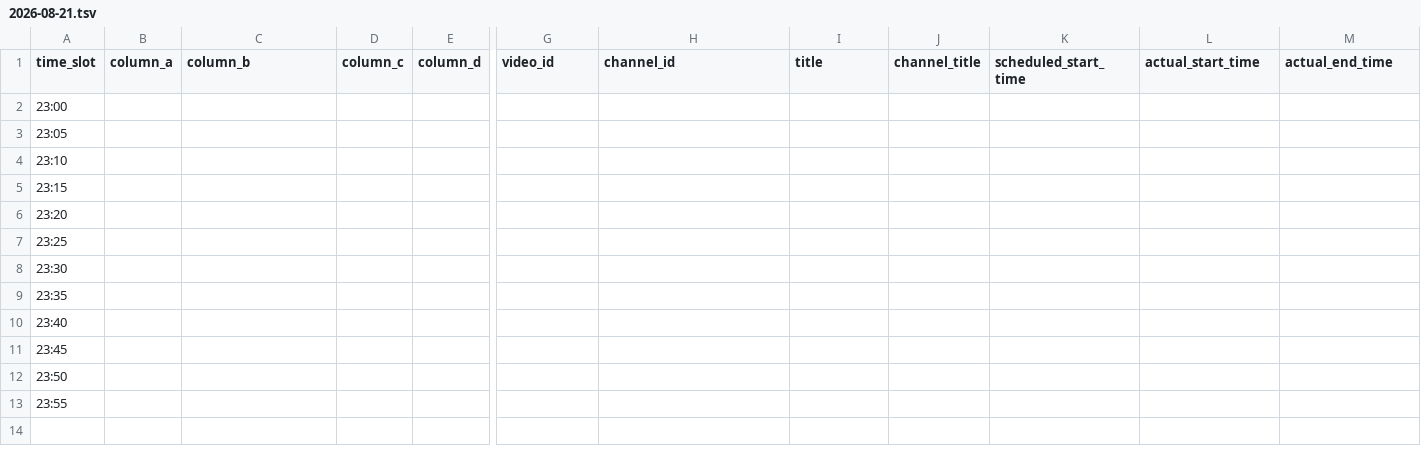
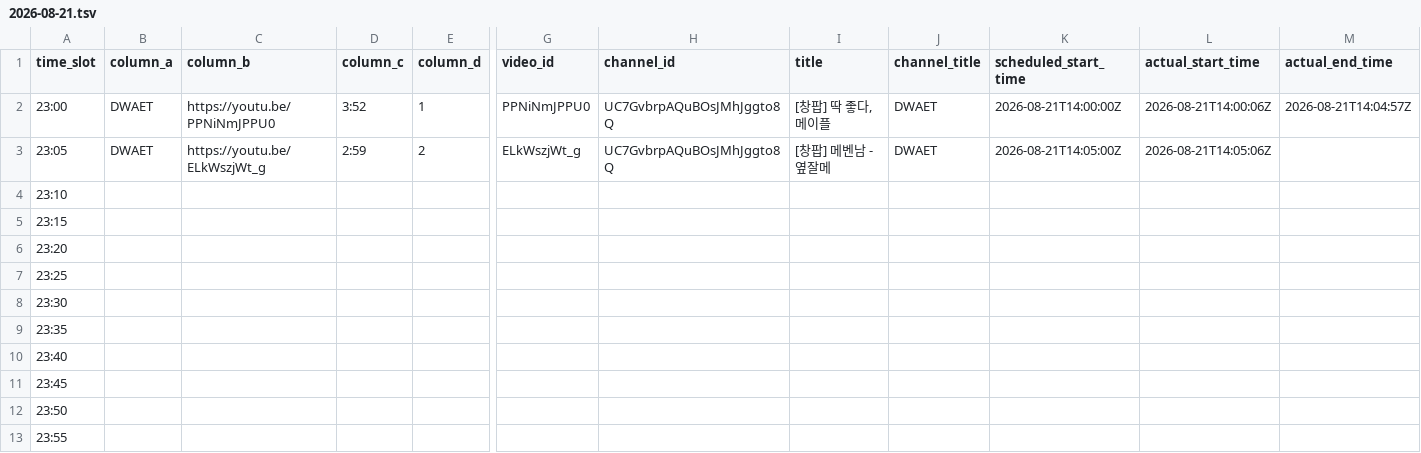
Before and after one commit to ChangpopWiki/premiere-relay-archive-data, a TSV file: 2026/08/2026-08-21.tsv, drawn as a sheet; only a part is shown, gaps mark what is left out; the diff names each change by its address in the sheet, - before the commit and + after, or states it on an @@ line.

```diff
--- a/2026/08/2026-08-21.tsv
+++ b/2026/08/2026-08-21.tsv
-B2:B3 (column_a): (empty)
+B2:B3 (column_a): DWAET
-C2 (column_b): (empty)
+C2 (column_b): https://youtu.be/PPNiNmJPPU0
-D2 (column_c): (empty)
+D2 (column_c): 3:52
-E2 (column_d): (empty)
+E2 (column_d): 1
-G2 (video_id): (empty)
+G2 (video_id): PPNiNmJPPU0
-H2:H3 (channel_id): (empty)
+H2:H3 (channel_id): UC7GvbrpAQuBOsJMhJggto8Q
-I2 (title): (empty)
+I2 (title): [창팝] 딱 좋다, 메이플
-J2:J3 (channel_title): (empty)
+J2:J3 (channel_title): DWAET
-K2 (scheduled_start_time): (empty)
+K2 (scheduled_start_time): 2026-08-21T14:00:00Z
-L2 (actual_start_time): (empty)
+L2 (actual_start_time): 2026-08-21T14:00:06Z
-M2 (actual_end_time): (empty)
+M2 (actual_end_time): 2026-08-21T14:04:57Z
-C3 (column_b): (empty)
+C3 (column_b): https://youtu.be/ELkWszjWt_g
-D3 (column_c): (empty)
+D3 (column_c): 2:59
-E3 (column_d): (empty)
+E3 (column_d): 2
-G3 (video_id): (empty)
+G3 (video_id): ELkWszjWt_g
-I3 (title): (empty)
+I3 (title): [창팝] 메벤남 - 옆잘메
-K3 (scheduled_start_time): (empty)
+K3 (scheduled_start_time): 2026-08-21T14:05:00Z
-L3 (actual_start_time): (empty)
+L3 (actual_start_time): 2026-08-21T14:05:06Z
```
Also changed, not shown: 1 other file.
